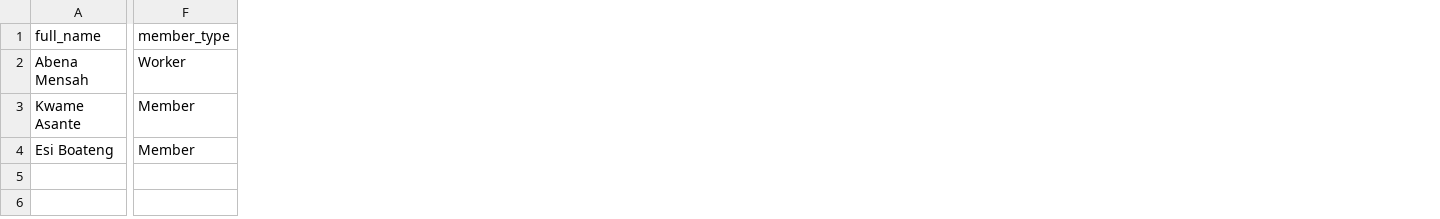
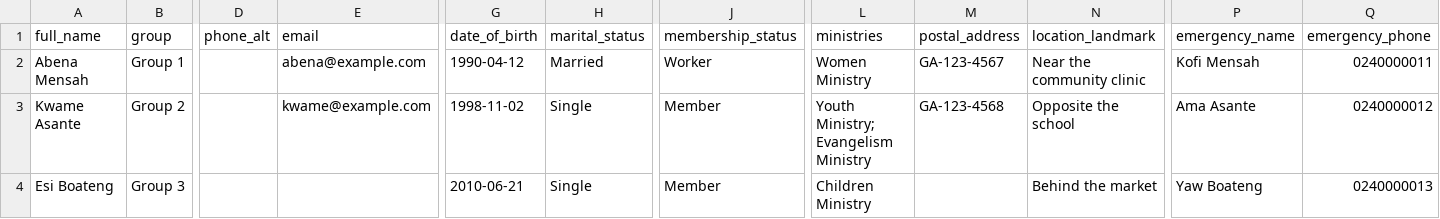
Before and after one commit to ssasiedu/churchattendance, a CSV file: supabase/sample-members.csv, drawn as a sheet; only a part is shown, gaps mark what is left out; removed rows and columns are numbered as before the commit, all else as after; the diff covers the shown part only; the diff names each change by its address in the sheet, - before the commit and + after, or states it on an @@ line.

Commit message:
Add groups, SMS, accounting, assets and church profile

```diff
--- a/supabase/sample-members.csv
+++ b/supabase/sample-members.csv
+column B (group), rows 2-4: Group 1 | Group 2 | Group 3
+column D (phone_alt), empty
+column E (email), rows 2-3: abena@example.com | kwame@example.com
+column G (date_of_birth), rows 2-4: 1990-04-12 | 1998-11-02 | 2010-06-21
+column H (marital_status), rows 2-4: Married | Single | Single
+column J (membership_status), rows 2-4: Worker | Member | Member
-column F (member_type), rows 2-4: Worker | Member | Member
+column L (ministries), rows 2-4: Women Ministry | Youth Ministry; Evangelism Ministry | Children Ministry
+column M (postal_address), rows 2-3: GA-123-4567 | GA-123-4568
+column N (location_landmark), rows 2-4: Near the community clinic | Opposite the school | Behind the market
+column P (emergency_name), rows 2-4: Kofi Mensah | Ama Asante | Yaw Boateng
+column Q (emergency_phone), rows 2-4: 0240000011 | 0240000012 | 0240000013
```
Also changed, not shown: 5 edited cells elsewhere in this file, 31 other files.
